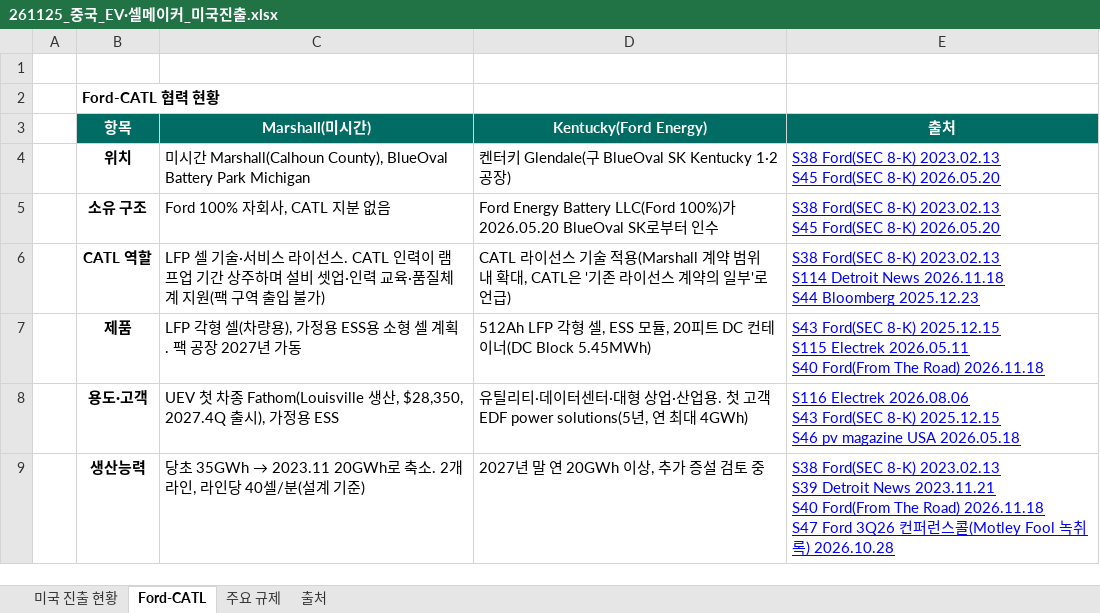
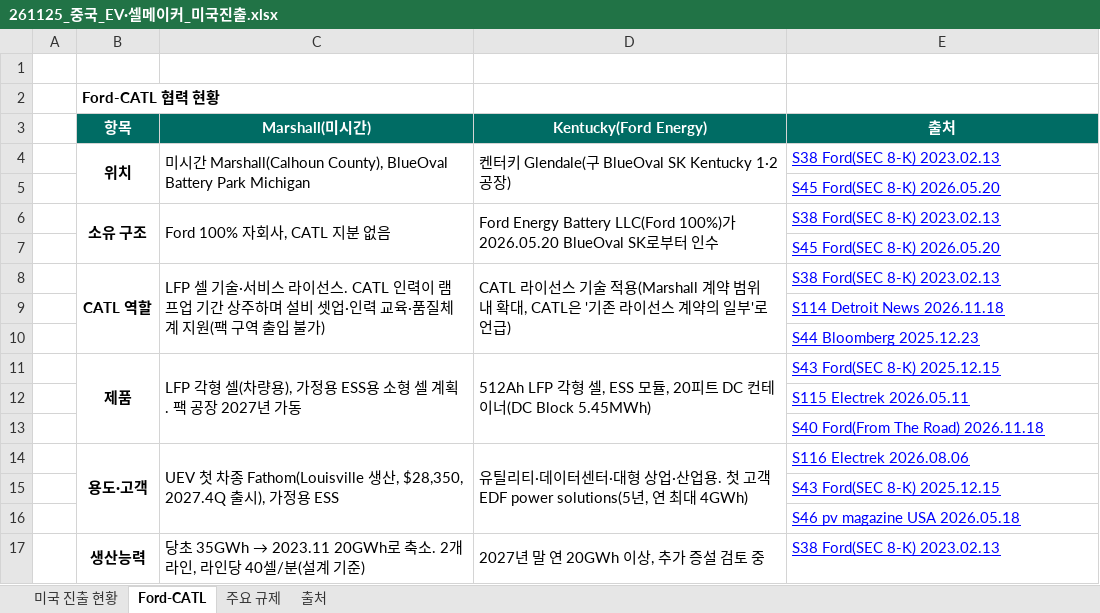
Before and after one commit to heuije/seoul-valuation, an Excel workbook: hana-research-office/deliverables/2026-11-25_중국업체_미국진출/261125_중국_EV·셀메이커_미국진출.xlsx, sheet Ford-CATL, drawn as a sheet; only a part is shown; values as stored, in another font and other column widths than the file's, no borders; addresses are those after the commit; ↵ is a line break in a cell; the diff covers the shown part only; the diff names each change by its address in the sheet, - before the commit and + after, or states it on an @@ line.

```diff
--- a/hana-research-office/deliverables/2026-11-25_중국업체_미국진출/261125_중국_EV·셀메이커_미국진출.xlsx (sheet Ford-CATL)
+++ b/hana-research-office/deliverables/2026-11-25_중국업체_미국진출/261125_중국_EV·셀메이커_미국진출.xlsx (sheet Ford-CATL)
+B4:B5 merged
+C4:C5 merged
+D4:D5 merged
-E4 (출처): S38 Ford(SEC 8-K) 2023.02.13 ↵ S45 Ford(SEC 8-K) 2026.05.20
+E4 (출처): S38 Ford(SEC 8-K) 2023.02.13
+row 5:  |  |  |  | S45 Ford(SEC 8-K) 2026.05.20
+B6:B7 merged
+C6:C7 merged
+D6:D7 merged
-E6 (출처): S38 Ford(SEC 8-K) 2023.02.13 ↵ S45 Ford(SEC 8-K) 2026.05.20
+E6 (출처): S38 Ford(SEC 8-K) 2023.02.13
+row 7:  |  |  |  | S45 Ford(SEC 8-K) 2026.05.20
+B8:B10 merged
+C8:C10 merged
+D8:D10 merged
-E8 (출처): …8-K) 2023.02.13 ↵ S114 Detroit News 2026.11.18 ↵ S44 Bloomberg 2025.12.23
+E8 (출처): …8-K) 2023.02.13
+row 9:  |  |  |  | S114 Detroit News 2026.11.18
+row 10:  |  |  |  | S44 Bloomberg 2025.12.23
+B11:B13 merged
+C11:C13 merged
+D11:D13 merged
-E11 (출처): …8-K) 2025.12.15 ↵ S115 Electrek 2026.05.11 ↵ S40 Ford(From The Road) 2026.11.18
+E11 (출처): …8-K) 2025.12.15
+row 12:  |  |  |  | S115 Electrek 2026.05.11
+row 13:  |  |  |  | S40 Ford(From The Road) 2026.11.18
+B14:B16 merged
+C14:C16 merged
+D14:D16 merged
-E14 (출처): …Electrek 2026.08.06 ↵ S43 Ford(SEC 8-K) 2025.12.15 ↵ S46 pv magazine USA 2026.05.18
+E14 (출처): …Electrek 2026.08.06
+row 15:  |  |  |  | S43 Ford(SEC 8-K) 2025.12.15
+row 16:  |  |  |  | S46 pv magazine USA 2026.05.18
+B17:B20 merged
+C17:C20 merged
+D17:D20 merged
-E17 (출처): …8-K) 2023.02.13 ↵ S39 Detroit News 2023.11.21 ↵ S40 Ford(From The Road) 2026.11.18 ↵ S47 Ford 3Q26 컨퍼런스콜(Motley Fool 녹취록) 2026.10.28
+E17 (출처): …8-K) 2023.02.13
```
Also changed, not shown: 24 added rows, 9 edited cells and merged cells elsewhere in this sheet, sheet 미국 진출 현황, sheet 주요 규제, 3 other files.
